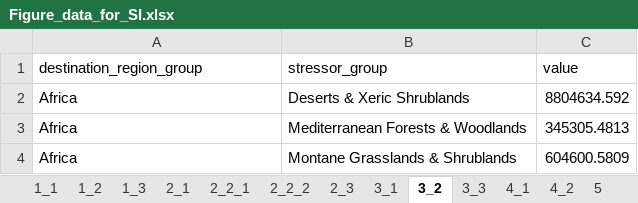
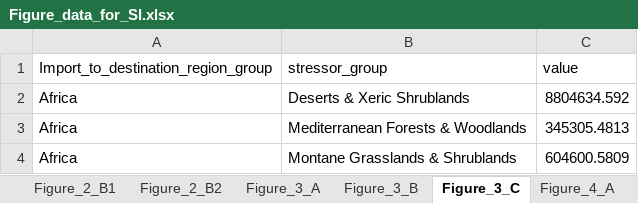
Before and after one commit to Hanspeter85/steel_supply_chain_impacts, an Excel workbook: output/Figure_data_for_SI.xlsx, sheet Figure_3_C, drawn as a sheet; only a part is shown; values as stored, in another font and other column widths than the file's, no borders; the diff names each change by its address in the sheet, - before the commit and + after, or states it on an @@ line.

```diff
--- a/output/Figure_data_for_SI.xlsx (sheet Figure_3_C)
+++ b/output/Figure_data_for_SI.xlsx (sheet Figure_3_C)
-sheet tab: 2_2_1
+sheet tab: Figure_2_B1
-sheet tab: 2_2_2
+sheet tab: Figure_2_B2
-sheet tab: 3_1
+sheet tab: Figure_3_B
-sheet tab: 3_2
+sheet tab: Figure_3_C
-sheet tab: 3_3
+sheet tab: Figure_3_A
-sheet tab: 4_2
+sheet tab: Figure_4_A
@@ sheet tab order changed: Figure_2_B1 | Figure_2_B2 | Figure_3_A | Figure_3_B | Figure_3_C | Figure_4_A @@
-A1: destination_region_group
+A1: Import_to_destination_region_group
```
Also changed, not shown: sheet Figure_5, other sheet tabs, 4 other files.
